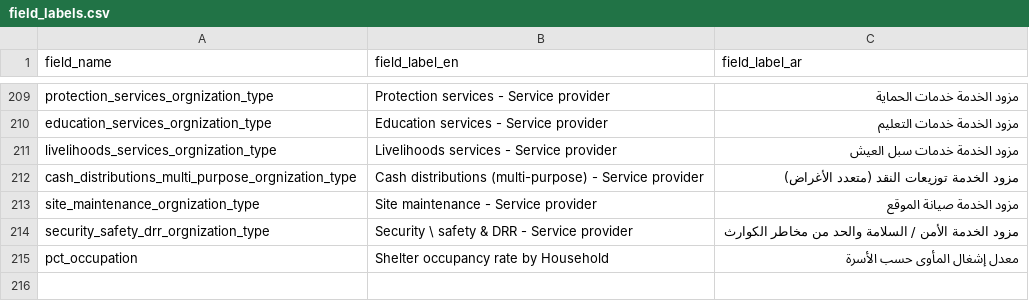
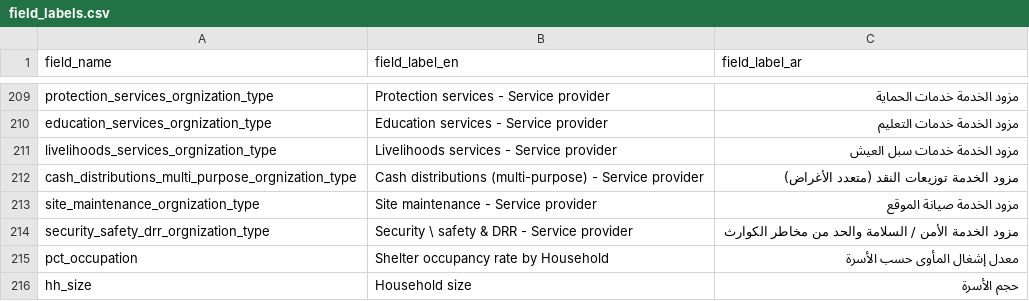
Before and after one commit to CartONG/opsmap-datasets, a CSV file: yemen/FDF/field_labels.csv, drawn as a sheet; only a part is shown, gaps mark what is left out.

Commit message:
Update field_labels.csv

```diff
--- a/yemen/FDF/field_labels.csv
+++ b/yemen/FDF/field_labels.csv
@@ -221 +221,2 @@ security_safety_drr_orgnization_type;Security \ safety & DRR - Service provider;
 pct_occupation;Shelter occupancy rate by Household;معدل إشغال المأوى حسب الأسرة
+hh_size;Household size;حجم الأسرة
```
